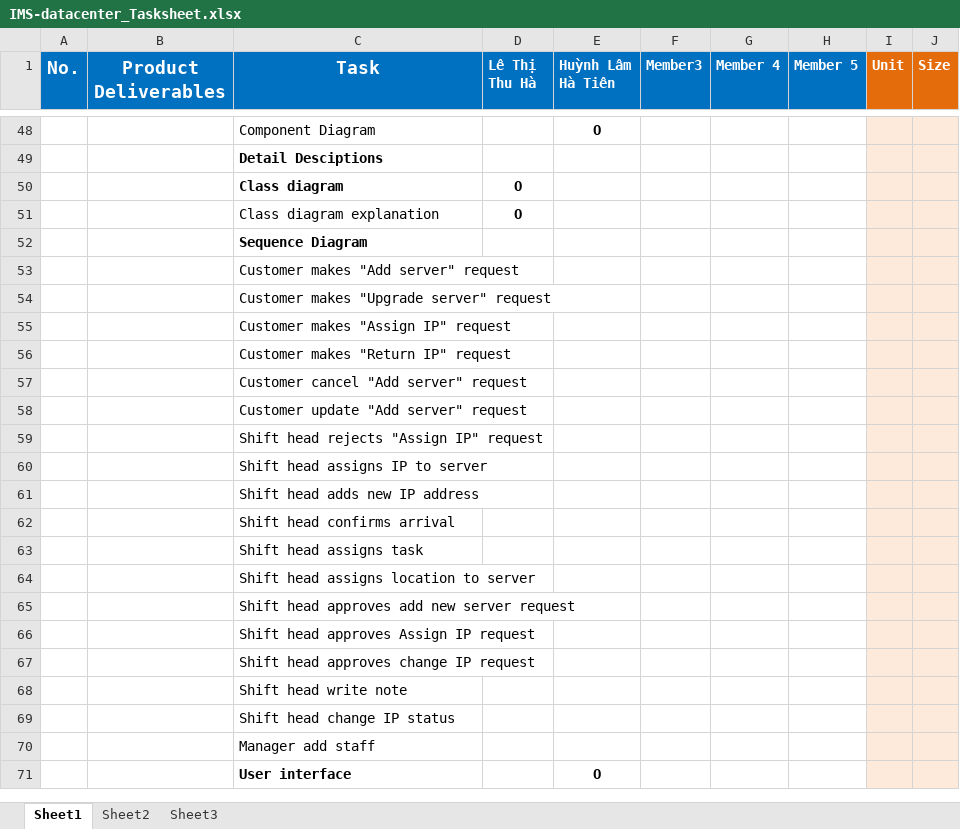
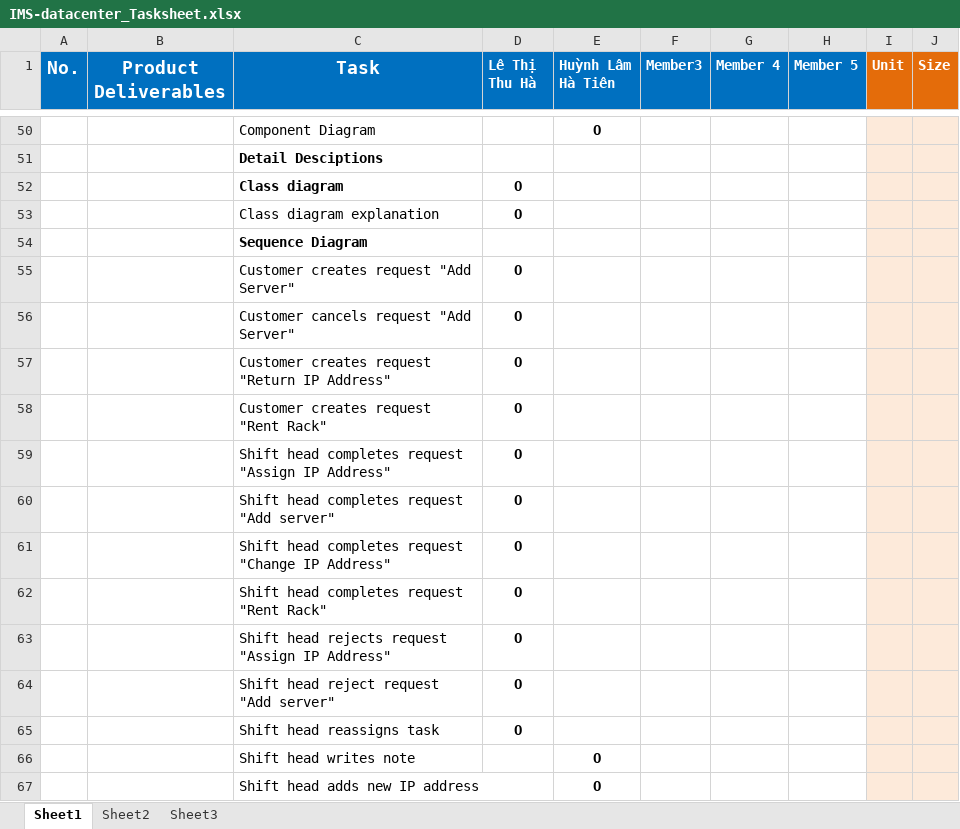
Before and after one commit to haltt051093/IMS-datacenter, an Excel workbook: Document/IMS-datacenter_Tasksheet.xlsx, sheet Sheet1, drawn as a sheet; only a part is shown, gaps mark what is left out; values as stored, in another font and other column widths than the file's, no borders; removed rows and columns are numbered as before the commit, all else as after; the diff covers the shown part only; the diff names each change by its address in the sheet, - before the commit and + after, or states it on an @@ line.

```diff
--- a/Document/IMS-datacenter_Tasksheet.xlsx (sheet Sheet1)
+++ b/Document/IMS-datacenter_Tasksheet.xlsx (sheet Sheet1)
-row 53:  |  | Customer makes "Add server" request
-row 54:  |  | Customer makes "Upgrade server" request
-row 55:  |  | Customer makes "Assign IP" request
-row 56:  |  | Customer makes "Return IP" request
-row 57:  |  | Customer cancel "Add server" request
-row 58:  |  | Customer update "Add server" request
-row 59:  |  | Shift head rejects "Assign IP" request
-row 60:  |  | Shift head assigns IP to server
-row 61:  |  | Shift head adds new IP address
-row 62:  |  | Shift head confirms arrival
-row 63:  |  | Shift head assigns task
-row 64:  |  | Shift head assigns location to server
-row 65:  |  | Shift head approves add new server request
-row 66:  |  | Shift head approves Assign IP request
-row 67:  |  | Shift head approves change IP request
-row 68:  |  | Shift head write note
-row 69:  |  | Shift head change IP status
-row 70:  |  | Manager add staff
+row 55:  |  | Customer creates request "Add Server" | O
+row 56:  |  | Customer cancels request "Add Server" | O
+row 57:  |  | Customer creates request "Return IP Address" | O
+row 58:  |  | Customer creates request "Rent Rack" | O
+row 59:  |  | Shift head completes request "Assign IP Address" | O
+row 60:  |  | Shift head completes request "Add server" | O
+row 61:  |  | Shift head completes request "Change IP Address" | O
+row 62:  |  | Shift head completes request "Rent Rack" | O
+row 63:  |  | Shift head rejects request "Assign IP Address" | O
+row 64:  |  | Shift head reject request "Add server" | O
+row 65:  |  | Shift head reassigns task | O
-C66 (Task): User interface
+C66 (Task): Shift head writes note
-C66 bold: on
+C66 bold: off
+row 67:  |  | Shift head adds new IP address |  | O
```
Also changed, not shown: 54 added rows, 59 removed rows, 17 edited cells and cell formats elsewhere in this sheet, 1 other file.
